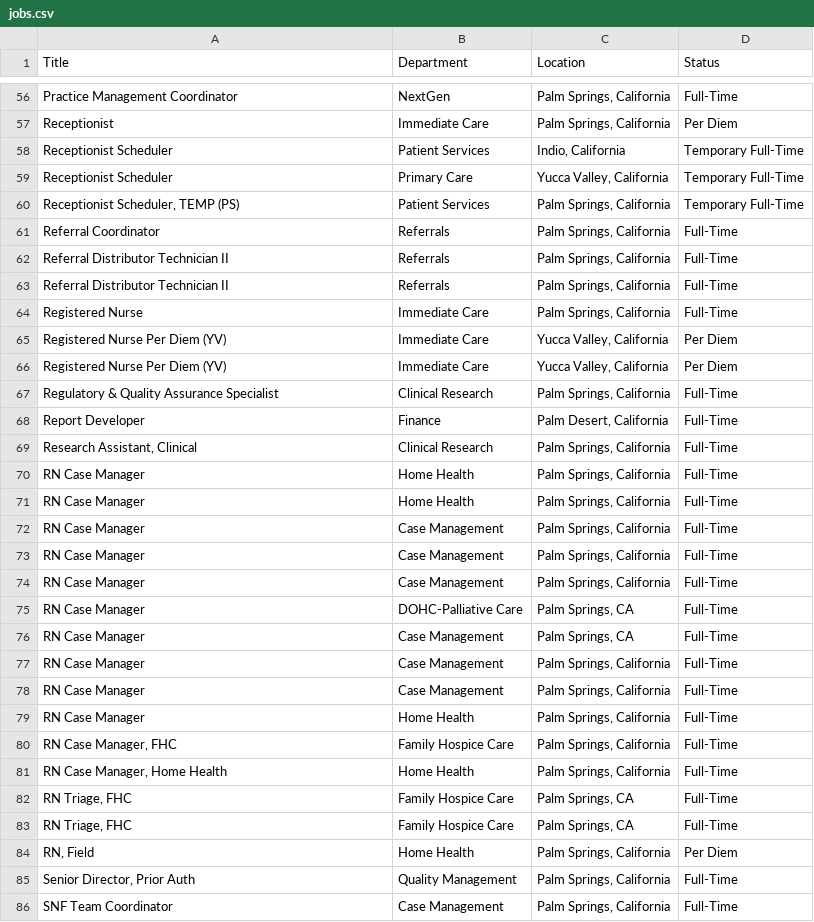
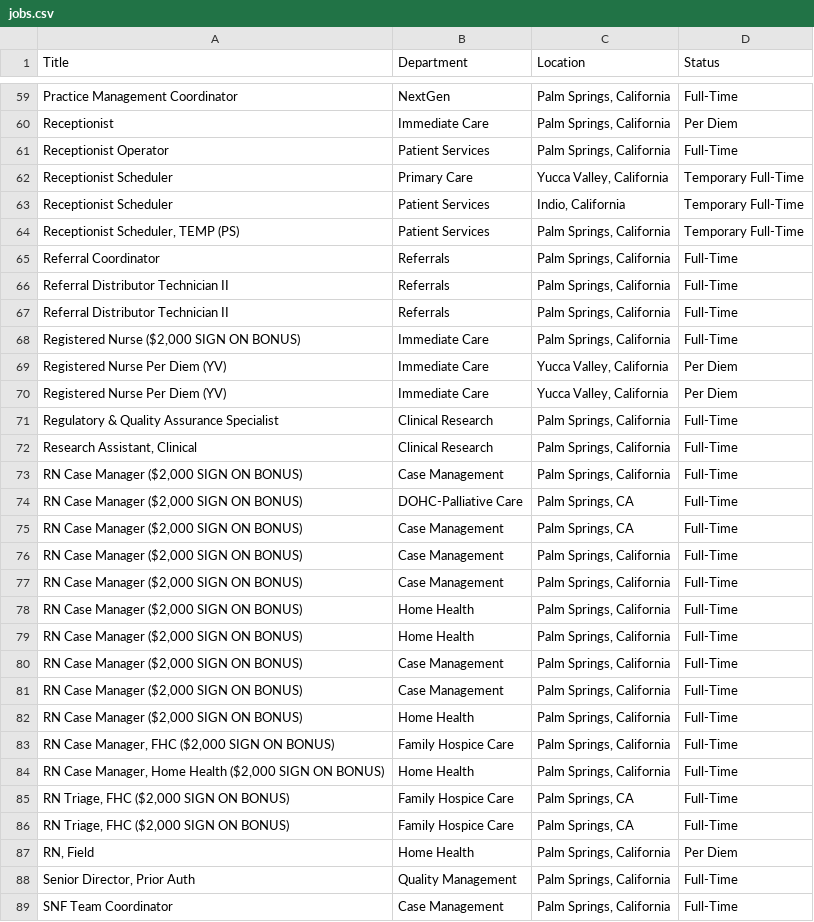
Before and after one commit to ryancheley/dohc_jobs, a CSV file: jobs.csv, drawn as a sheet; only a part is shown, gaps mark what is left out; the diff covers the shown part only.

```diff
--- a/jobs.csv
+++ b/jobs.csv
@@ -57,4 +60,5 @@ Practice Management Coordinator,NextGen,"Palm Springs, California",Full-Time
 Receptionist,Immediate Care,"Palm Springs, California",Per Diem
+Receptionist Operator,Patient Services,"Palm Springs, California",Full-Time
+Receptionist Scheduler,Primary Care,"Yucca Valley, California",Temporary Full-Time
 Receptionist Scheduler,Patient Services,"Indio, California",Temporary Full-Time
-Receptionist Scheduler,Primary Care,"Yucca Valley, California",Temporary Full-Time
 "Receptionist Scheduler, TEMP (PS)",Patient Services,"Palm Springs, California",Temporary Full-Time
@@ -63,3 +67,3 @@ Referral Distributor Technician II,Referrals,"Palm Springs, California",Full-Tim
 Referral Distributor Technician II,Referrals,"Palm Springs, California",Full-Time
-Registered Nurse,Immediate Care,"Palm Springs, California",Full-Time
+"Registered Nurse ($2,000 SIGN ON BONUS)",Immediate Care,"Palm Springs, California",Full-Time
 Registered Nurse Per Diem (YV),Immediate Care,"Yucca Valley, California",Per Diem
@@ -67,18 +71,17 @@ Registered Nurse Per Diem (YV),Immediate Care,"Yucca Valley, California",Per Die
 Regulatory & Quality Assurance Specialist,Clinical Research,"Palm Springs, California",Full-Time
-Report Developer,Finance,"Palm Desert, California",Full-Time
 "Research Assistant, Clinical",Clinical Research,"Palm Springs, California",Full-Time
-RN Case Manager,Home Health,"Palm Springs, California",Full-Time
-RN Case Manager,Home Health,"Palm Springs, California",Full-Time
-RN Case Manager,Case Management,"Palm Springs, California",Full-Time
-RN Case Manager,Case Management,"Palm Springs, California",Full-Time
-RN Case Manager,Case Management,"Palm Springs, California",Full-Time
-RN Case Manager,DOHC-Palliative Care,"Palm Springs, CA",Full-Time
-RN Case Manager,Case Management,"Palm Springs, CA",Full-Time
-RN Case Manager,Case Management,"Palm Springs, California",Full-Time
-RN Case Manager,Case Management,"Palm Springs, California",Full-Time
-RN Case Manager,Home Health,"Palm Springs, California",Full-Time
-"RN Case Manager, FHC",Family Hospice Care,"Palm Springs, California",Full-Time
-"RN Case Manager, Home Health",Home Health,"Palm Springs, California",Full-Time
-"RN Triage, FHC",Family Hospice Care,"Palm Springs, CA",Full-Time
-"RN Triage, FHC",Family Hospice Care,"Palm Springs, CA",Full-Time
+"RN Case Manager ($2,000 SIGN ON BONUS)",Case Management,"Palm Springs, California",Full-Time
+"RN Case Manager ($2,000 SIGN ON BONUS)",DOHC-Palliative Care,"Palm Springs, CA",Full-Time
+"RN Case Manager ($2,000 SIGN ON BONUS)",Case Management,"Palm Springs, CA",Full-Time
+"RN Case Manager ($2,000 SIGN ON BONUS)",Case Management,"Palm Springs, California",Full-Time
+"RN Case Manager ($2,000 SIGN ON BONUS)",Case Management,"Palm Springs, California",Full-Time
+"RN Case Manager ($2,000 SIGN ON BONUS)",Home Health,"Palm Springs, California",Full-Time
+"RN Case Manager ($2,000 SIGN ON BONUS)",Home Health,"Palm Springs, California",Full-Time
+"RN Case Manager ($2,000 SIGN ON BONUS)",Case Management,"Palm Springs, California",Full-Time
+"RN Case Manager ($2,000 SIGN ON BONUS)",Case Management,"Palm Springs, California",Full-Time
+"RN Case Manager ($2,000 SIGN ON BONUS)",Home Health,"Palm Springs, California",Full-Time
+"RN Case Manager, FHC ($2,000 SIGN ON BONUS)",Family Hospice Care,"Palm Springs, California",Full-Time
+"RN Case Manager, Home Health ($2,000 SIGN ON BONUS)",Home Health,"Palm Springs, California",Full-Time
+"RN Triage, FHC ($2,000 SIGN ON BONUS)",Family Hospice Care,"Palm Springs, CA",Full-Time
+"RN Triage, FHC ($2,000 SIGN ON BONUS)",Family Hospice Care,"Palm Springs, CA",Full-Time
 "RN, Field",Home Health,"Palm Springs, California",Per Diem
```
Also changed, not shown: 4 added rows, 4 removed rows and 3 edited cells elsewhere in this file.
